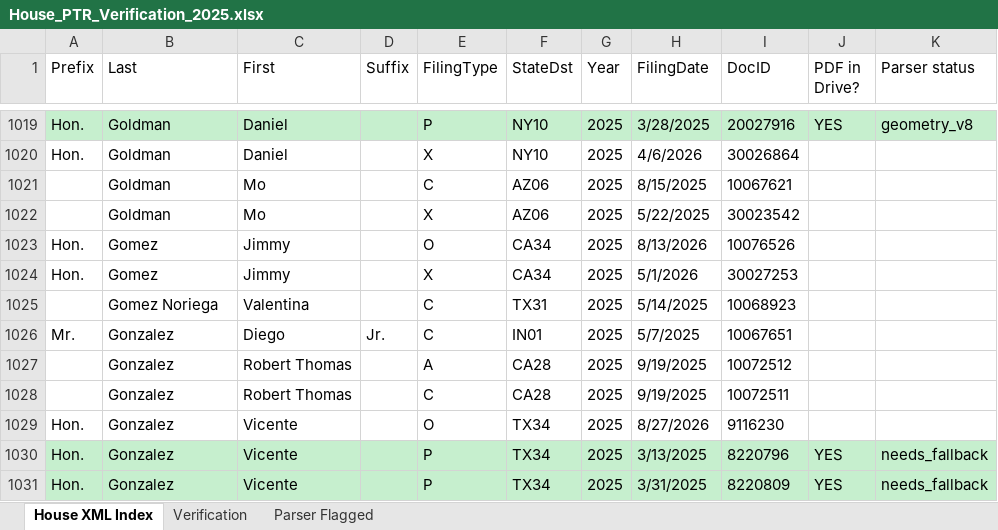
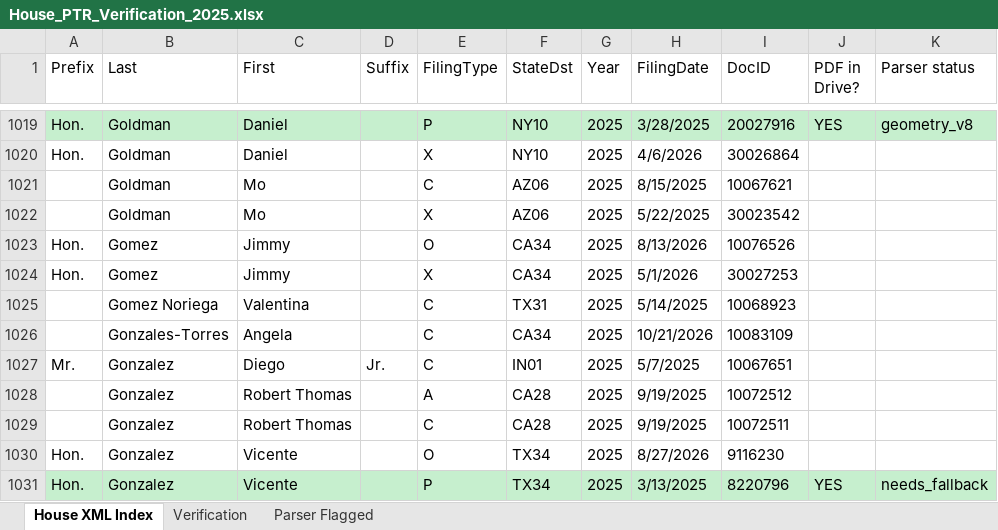
Before and after one commit to Strokeofluck/house-ptr-scraper, an Excel workbook: data/03_verification/House_PTR_Verification_2025.xlsx, sheet House XML Index, drawn as a sheet; only a part is shown, gaps mark what is left out; the shorter side is filled out with more unchanged rows; values as stored, in another font and other column widths than the file's, no borders; the diff names each change by its address in the sheet, - before the commit and + after, or states it on an @@ line.

```diff
--- a/data/03_verification/House_PTR_Verification_2025.xlsx (sheet House XML Index)
+++ b/data/03_verification/House_PTR_Verification_2025.xlsx (sheet House XML Index)
+row 1026:  | Gonzales-Torres | Angela |  | C | CA34 | 2025 | 10/21/2026 | 10083109
```
Also changed, not shown: data/03_verification/House_PTR_Verification_2021.xlsx, data/03_verification/House_PTR_Verification_2022.xlsx, 14 other files.
